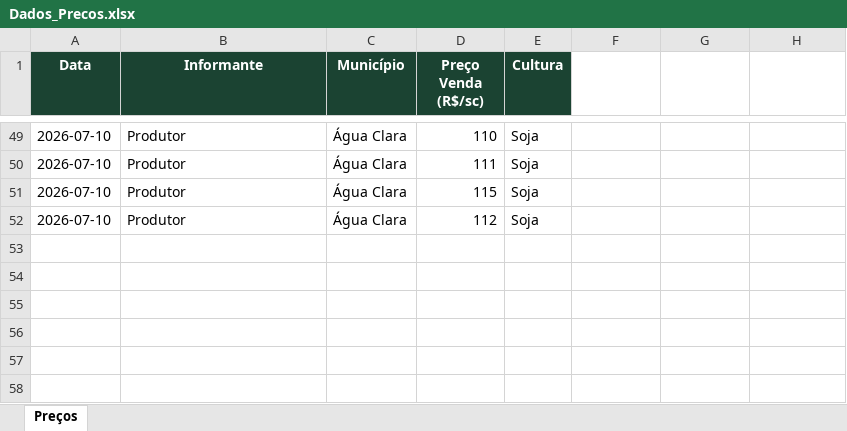
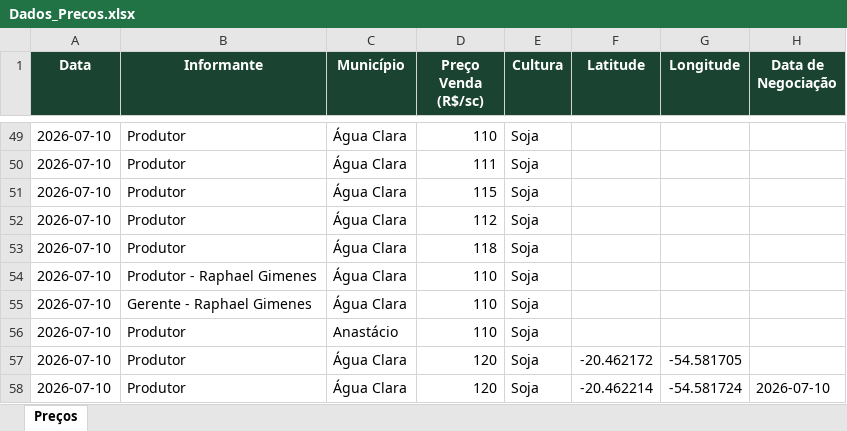
Before and after one commit to economia2-cyber/coletadecustos, an Excel workbook: Dados_Precos.xlsx, sheet Preços, drawn as a sheet; only a part is shown, gaps mark what is left out; values as stored, in another font and other column widths than the file's, no borders; the diff names each change by its address in the sheet, - before the commit and + after, or states it on an @@ line.

Commit message:
Coleta de preços — 2026-07-10

```diff
--- a/Dados_Precos.xlsx (sheet Preços)
+++ b/Dados_Precos.xlsx (sheet Preços)
-F1: (empty)
+F1: Latitude
-F1:H1 fill: none
+F1:H1 fill: #1B4332
-G1: (empty)
+G1: Longitude
-H1: (empty)
+H1: Data de Negociação
+row 53: 2026-07-10 | Produtor | Água Clara | 118 | Soja
+row 54: 2026-07-10 | Produtor - Raphael Gimenes | Água Clara | 110 | Soja
+row 55: 2026-07-10 | Gerente - Raphael Gimenes | Água Clara | 110 | Soja
+row 56: 2026-07-10 | Produtor | Anastácio | 110 | Soja
+row 57: 2026-07-10 | Produtor | Água Clara | 120 | Soja | -20.462172 | -54.581705
+row 58: 2026-07-10 | Produtor | Água Clara | 120 | Soja | -20.462214 | -54.581724 | 2026-07-10
```
